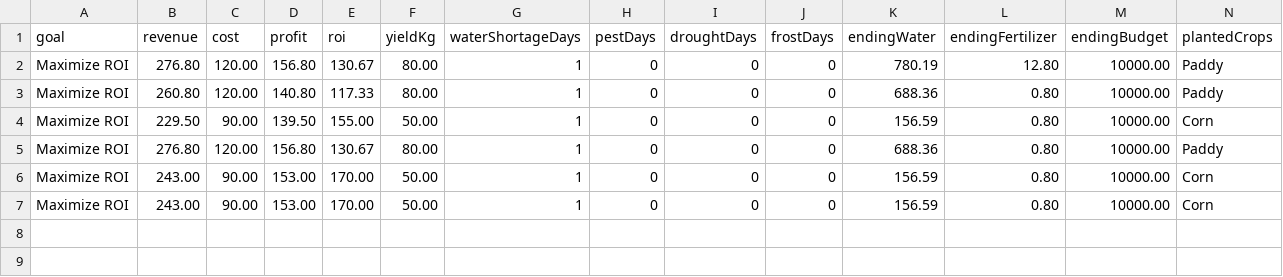
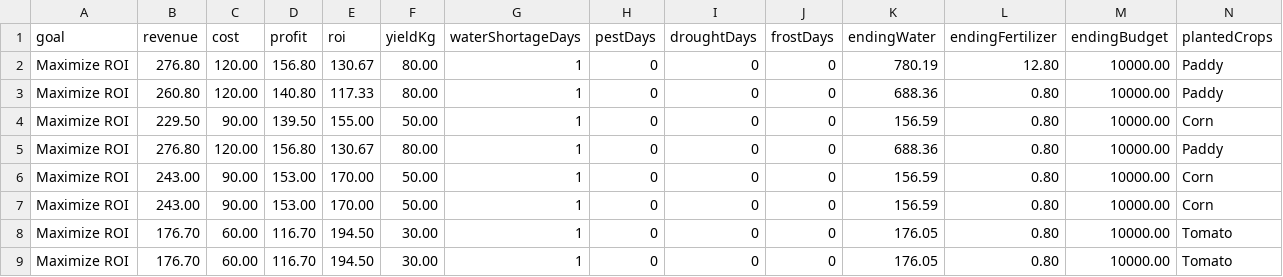
Before and after one commit to SuYeeMyatMoe/Smart_Harvest_360_Desktop_Application, a CSV file: data/season_history.csv, drawn as a sheet.

```diff
--- a/data/season_history.csv
+++ b/data/season_history.csv
@@ -7 +7,3 @@ Maximize ROI,243.00,90.00,153.00,170.00,50.00,1,0,0,0,156.59,0.80,10000.00,Corn
 Maximize ROI,243.00,90.00,153.00,170.00,50.00,1,0,0,0,156.59,0.80,10000.00,Corn
+Maximize ROI,176.70,60.00,116.70,194.50,30.00,1,0,0,0,176.05,0.80,10000.00,Tomato
+Maximize ROI,176.70,60.00,116.70,194.50,30.00,1,0,0,0,176.05,0.80,10000.00,Tomato
```
Also changed, not shown: data/activity_log.csv, data/detailed_plan_report.csv, 3 other files.
